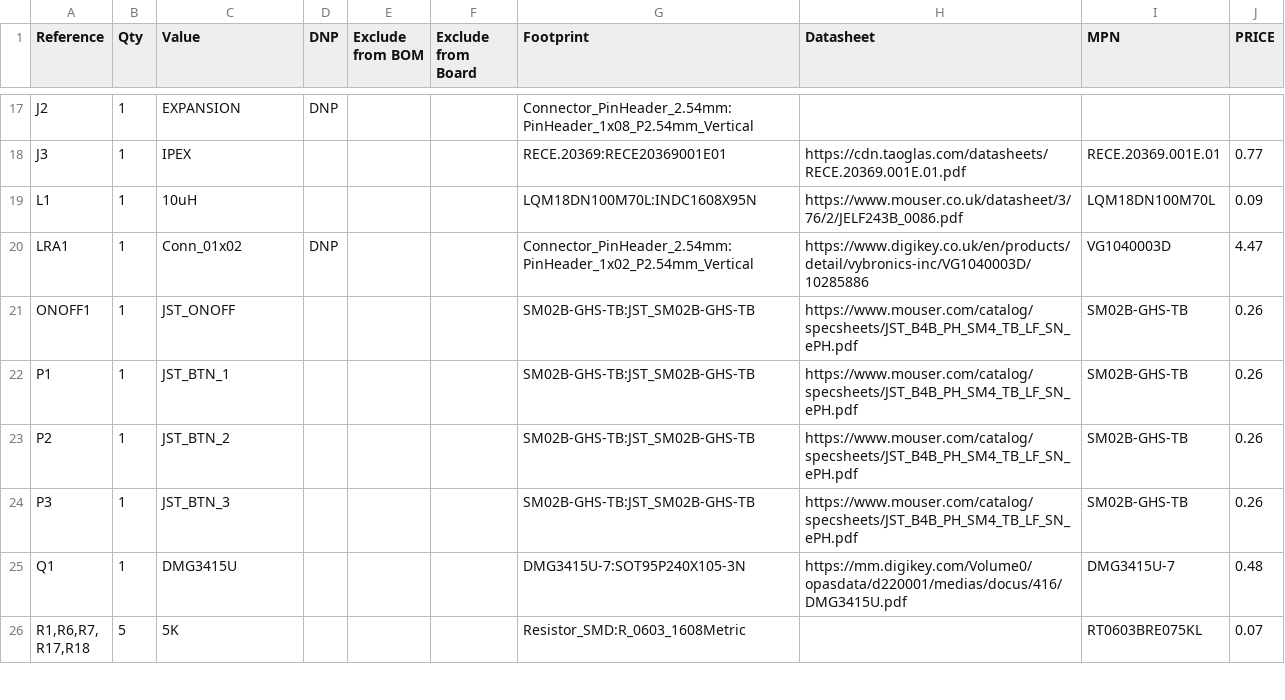
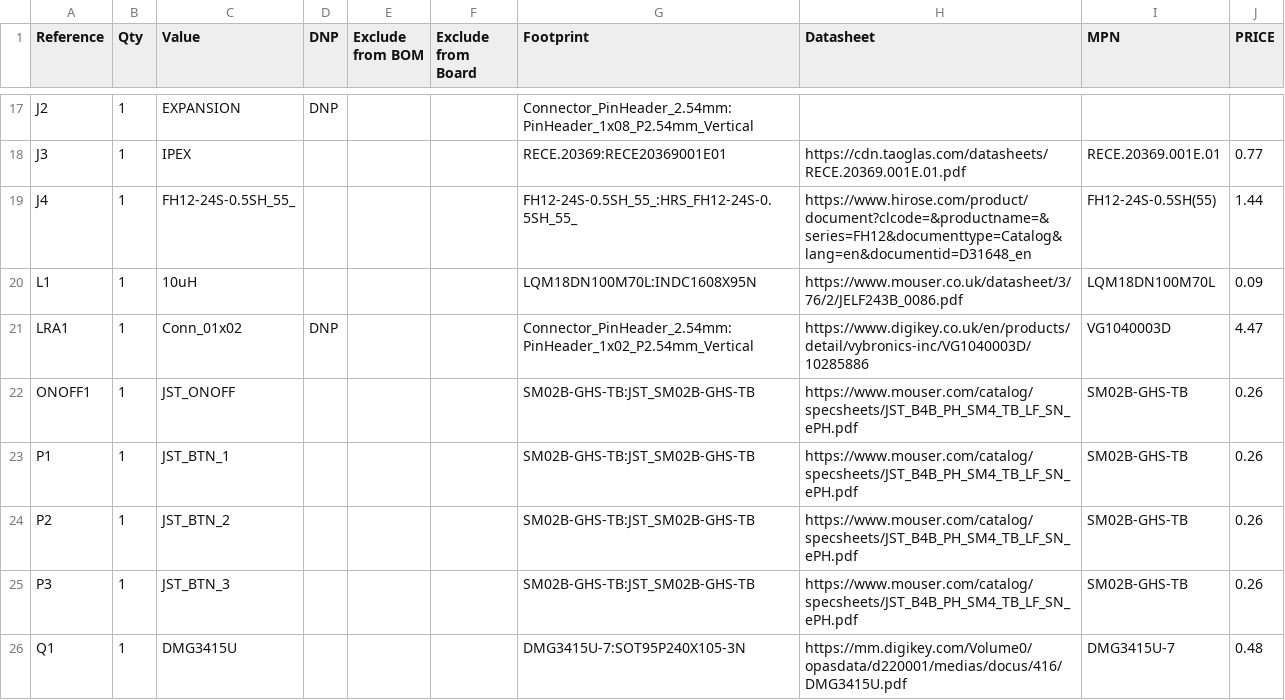
Before and after one commit to wildjames/smart_compass, a CSV file: Medallion_Board/Medallion_Board.csv, drawn as a sheet; only a part is shown, gaps mark what is left out; the shorter side is filled out with more unchanged rows.

```diff
--- a/Medallion_Board/Medallion_Board.csv
+++ b/Medallion_Board/Medallion_Board.csv
@@ -18,2 +18,3 @@
 "J3","1","IPEX","","","","RECE.20369:RECE20369001E01","https://cdn.taoglas.com/datasheets/RECE.20369.001E.01.pdf","RECE.20369.001E.01","0.77"
+"J4","1","FH12-24S-0.5SH_55_","","","","FH12-24S-0.5SH_55_:HRS_FH12-24S-0.5SH_55_","https://www.hirose.com/product/document?clcode=&productname=&series=FH12&documenttype=Catalog&lang=en&documentid=D31648_en","FH12-24S-0.5SH(55)","1.44"
 "L1","1","10uH","","","","LQM18DN100M70L:INDC1608X95N","https://www.mouser.co.uk/datasheet/3/76/2/JELF243B_0086.pdf","LQM18DN100M70L ","0.09"
```
Also changed, not shown: 2 other files.
